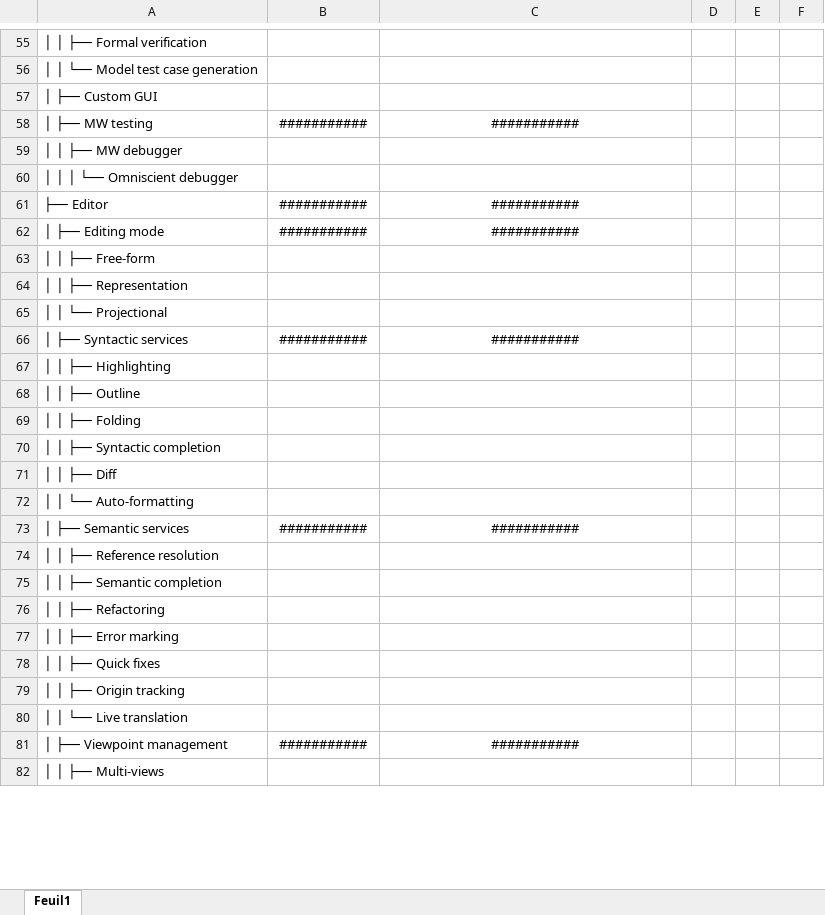
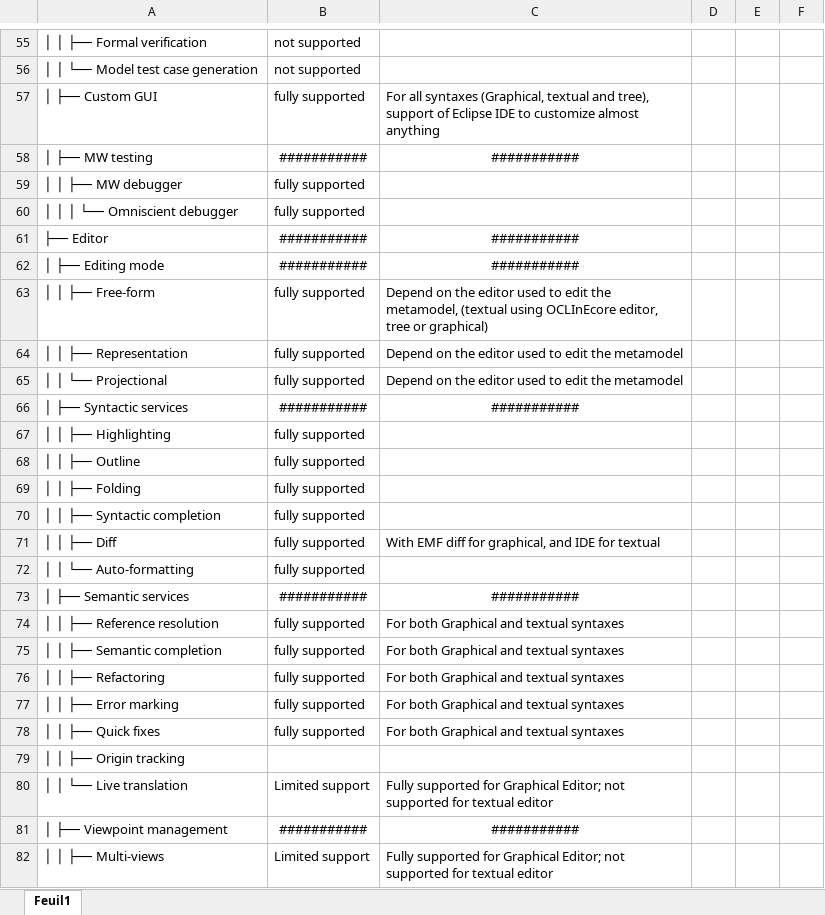
Before and after one commit to gemoc/ql-gemoc-lwb2025, an Excel workbook: docs/LanguageWorkbench_FeatureConfiguration.xlsx, sheet Feuil1, drawn as a sheet; only a part is shown, gaps mark what is left out; values as stored, in another font and other column widths than the file's, no borders; table styles not drawn; the diff covers the shown part only; the diff names each change by its address in the sheet, - before the commit and + after, or states it on an @@ line.

```diff
--- a/docs/LanguageWorkbench_FeatureConfiguration.xlsx (sheet Feuil1)
+++ b/docs/LanguageWorkbench_FeatureConfiguration.xlsx (sheet Feuil1)
-B55:B56: (empty)
+B55:B56: not supported
-B57: (empty)
+B57: fully supported
-C57: (empty)
+C57: For all syntaxes (Graphical, textual and tree), support of Eclipse IDE to customize almost anything
-B59:B60: (empty)
+B59:B60: fully supported
-B63:B65: (empty)
+B63:B65: fully supported
-C63: (empty)
+C63: Depend on the editor used to edit the metamodel, (textual using OCLInEcore editor, tree or graphical)
-C64:C65: (empty)
+C64:C65: Depend on the editor used to edit the metamodel
-B67:B72: (empty)
+B67:B72: fully supported
-C71: (empty)
+C71: With EMF diff for graphical, and IDE for textual
-B74:B78: (empty)
+B74:B78: fully supported
-C74:C78: (empty)
+C74:C78: For both Graphical and textual syntaxes
-B80: (empty)
+B80: Limited support
-C80: (empty)
+C80: Fully supported for Graphical Editor; not supported for textual editor
-B82: (empty)
+B82: Limited support
-C82: (empty)
+C82: Fully supported for Graphical Editor; not supported for textual editor
```
Also changed, not shown: 93 edited cells elsewhere in this sheet, docs/ModelingWorkbench_FeatureConfiguration.xlsx.
